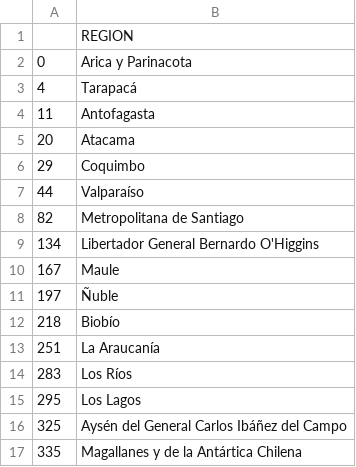
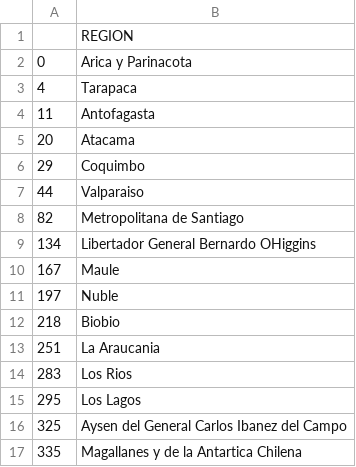
Before and after one commit to pbrevis/CarbonMaps, a CSV file: region_list.csv, drawn as a sheet.

Commit message:
Update region_list.csv

```diff
--- a/region_list.csv
+++ b/region_list.csv
@@ -2,3 +2,3 @@
 0,Arica y Parinacota
-4,Tarapacá
+4,Tarapaca
 11,Antofagasta
@@ -6,12 +6,12 @@
 29,Coquimbo
-44,Valparaíso
+44,Valparaiso
 82,Metropolitana de Santiago
-134,Libertador General Bernardo O'Higgins
+134,Libertador General Bernardo OHiggins
 167,Maule
-197,Ñuble
-218,Biobío
-251,La Araucanía
-283,Los Ríos
+197,Nuble
+218,Biobio
+251,La Araucania
+283,Los Rios
 295,Los Lagos
-325,Aysén del General Carlos Ibáñez del Campo
-335,Magallanes y de la Antártica Chilena
+325,Aysen del General Carlos Ibanez del Campo
+335,Magallanes y de la Antartica Chilena
```
